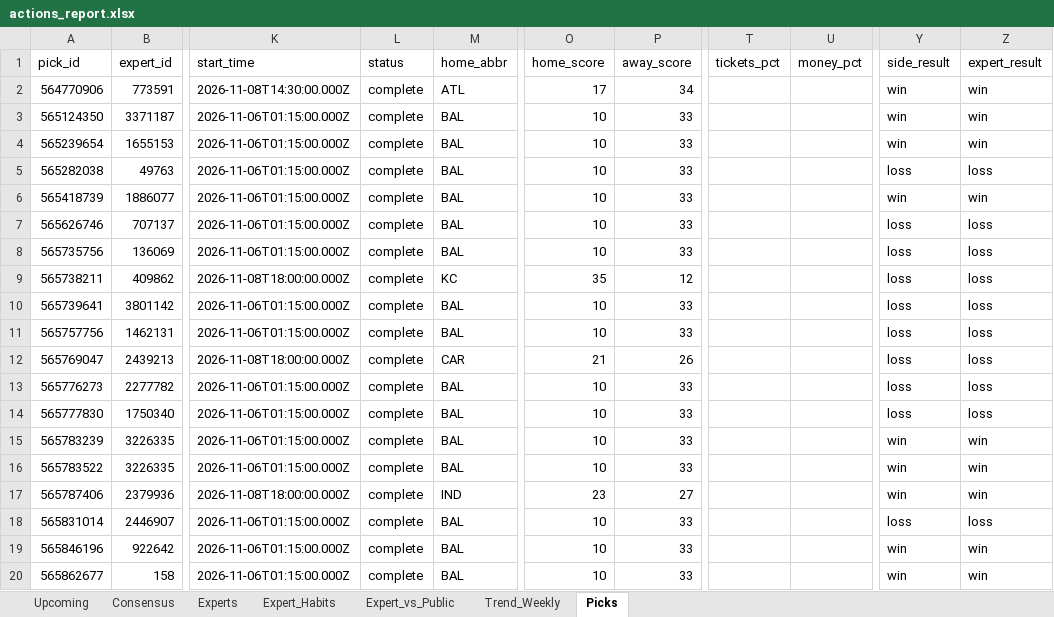
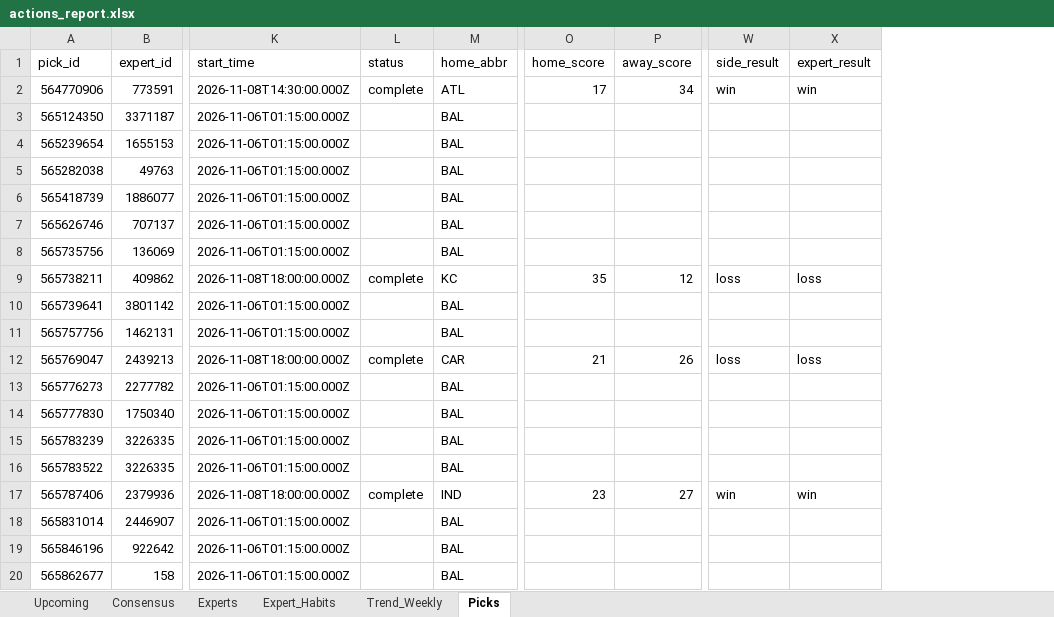
Before and after one commit to hnguyen76/actions-tracker, an Excel workbook: reports/actions_report.xlsx, sheet Picks, drawn as a sheet; only a part is shown, gaps mark what is left out; values as stored, in another font and other column widths than the file's, no borders; removed rows and columns are numbered as before the commit, all else as after; the diff covers the shown part only; the diff names each change by its address in the sheet, - before the commit and + after, or states it on an @@ line.

```diff
--- a/reports/actions_report.xlsx (sheet Picks)
+++ b/reports/actions_report.xlsx (sheet Picks)
-sheet tab: Expert_vs_Public
-column T (tickets_pct), empty
-column U (money_pct), empty
-L3:L8 (status): complete
+L3:L8 (status): (empty)
-O3:O8 (home_score): 10
+O3:O8 (home_score): (empty)
-P3:P8 (away_score): 33
+P3:P8 (away_score): (empty)
-W3:W4 (side_result): win
+W3:W4 (side_result): (empty)
-X3:X4 (expert_result): win
+X3:X4 (expert_result): (empty)
-W5 (side_result): loss
+W5 (side_result): (empty)
-X5 (expert_result): loss
+X5 (expert_result): (empty)
-W6 (side_result): win
+W6 (side_result): (empty)
-X6 (expert_result): win
+X6 (expert_result): (empty)
-W7:W8 (side_result): loss
+W7:W8 (side_result): (empty)
-X7:X8 (expert_result): loss
+X7:X8 (expert_result): (empty)
-L10:L11 (status): complete
+L10:L11 (status): (empty)
-O10:O11 (home_score): 10
+O10:O11 (home_score): (empty)
-P10:P11 (away_score): 33
+P10:P11 (away_score): (empty)
-W10:W11 (side_result): loss
+W10:W11 (side_result): (empty)
-X10:X11 (expert_result): loss
+X10:X11 (expert_result): (empty)
-L13:L16 (status): complete
+L13:L16 (status): (empty)
-O13:O16 (home_score): 10
+O13:O16 (home_score): (empty)
-P13:P16 (away_score): 33
+P13:P16 (away_score): (empty)
-W13:W14 (side_result): loss
+W13:W14 (side_result): (empty)
-X13:X14 (expert_result): loss
+X13:X14 (expert_result): (empty)
-W15:W16 (side_result): win
+W15:W16 (side_result): (empty)
-X15:X16 (expert_result): win
+X15:X16 (expert_result): (empty)
-L18:L20 (status): complete
+L18:L20 (status): (empty)
-O18:O20 (home_score): 10
+O18:O20 (home_score): (empty)
-P18:P20 (away_score): 33
+P18:P20 (away_score): (empty)
-W18 (side_result): loss
+W18 (side_result): (empty)
-X18 (expert_result): loss
+X18 (expert_result): (empty)
-W19:W20 (side_result): win
+W19:W20 (side_result): (empty)
-X19:X20 (expert_result): win
+X19:X20 (expert_result): (empty)
```
Also changed, not shown: 52 edited cells elsewhere in this sheet, sheet Experts, sheet Expert_Habits, sheet Consensus, sheet Upcoming, sheet Trend_Weekly, site/actions_report.xlsx, 2 other files.
